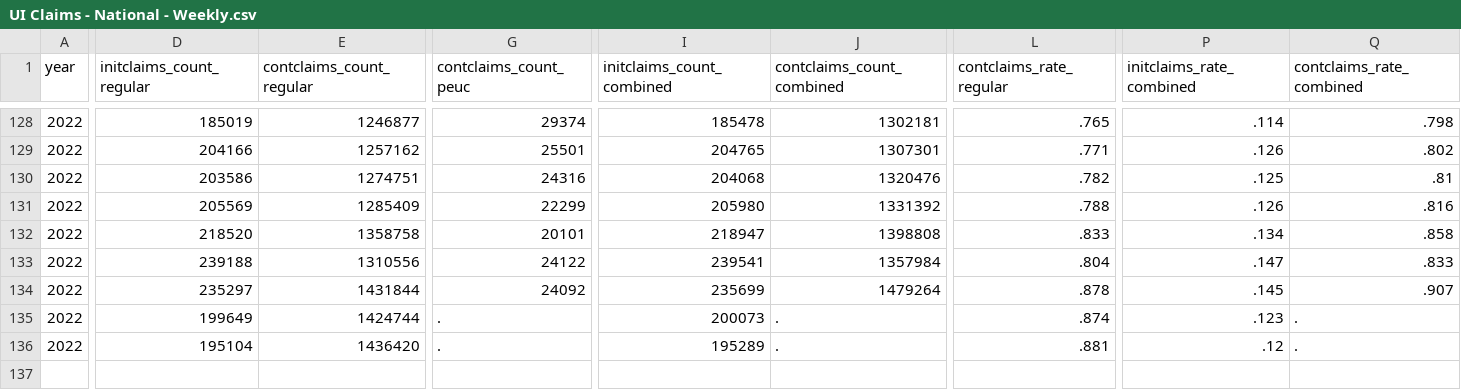
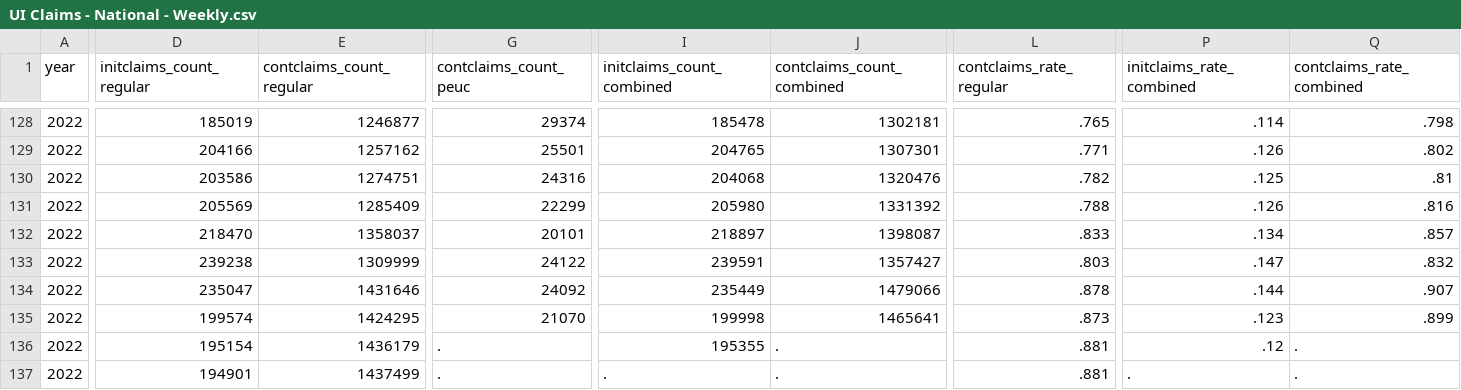
Before and after one commit to OpportunityInsights/EconomicTracker, a CSV file: data/UI Claims - National - Weekly.csv, drawn as a sheet; only a part is shown, gaps mark what is left out; rows hold the shown columns only; the diff covers the shown part only; the diff names each change by its address in the sheet, - before the commit and + after, or states it on an @@ line.

```diff
--- a/data/UI Claims - National - Weekly.csv
+++ b/data/UI Claims - National - Weekly.csv
-D132 (initclaims_count_regular): 218520
+D132 (initclaims_count_regular): 218470
-E132 (contclaims_count_regular): 1358758
+E132 (contclaims_count_regular): 1358037
-I132 (initclaims_count_combined): 218947
+I132 (initclaims_count_combined): 218897
-J132 (contclaims_count_combined): 1398808
+J132 (contclaims_count_combined): 1398087
-Q132 (contclaims_rate_combined): .858
+Q132 (contclaims_rate_combined): .857
-D133 (initclaims_count_regular): 239188
+D133 (initclaims_count_regular): 239238
-E133 (contclaims_count_regular): 1310556
+E133 (contclaims_count_regular): 1309999
-I133 (initclaims_count_combined): 239541
+I133 (initclaims_count_combined): 239591
-J133 (contclaims_count_combined): 1357984
+J133 (contclaims_count_combined): 1357427
-L133 (contclaims_rate_regular): .804
+L133 (contclaims_rate_regular): .803
-Q133 (contclaims_rate_combined): .833
+Q133 (contclaims_rate_combined): .832
-D134 (initclaims_count_regular): 235297
+D134 (initclaims_count_regular): 235047
-E134 (contclaims_count_regular): 1431844
+E134 (contclaims_count_regular): 1431646
-I134 (initclaims_count_combined): 235699
+I134 (initclaims_count_combined): 235449
-J134 (contclaims_count_combined): 1479264
+J134 (contclaims_count_combined): 1479066
-P134 (initclaims_rate_combined): .145
+P134 (initclaims_rate_combined): .144
-D135 (initclaims_count_regular): 199649
+D135 (initclaims_count_regular): 199574
-E135 (contclaims_count_regular): 1424744
+E135 (contclaims_count_regular): 1424295
-G135 (contclaims_count_peuc): .
+G135 (contclaims_count_peuc): 21070
-I135 (initclaims_count_combined): 200073
+I135 (initclaims_count_combined): 199998
-J135 (contclaims_count_combined): .
+J135 (contclaims_count_combined): 1465641
-L135 (contclaims_rate_regular): .874
+L135 (contclaims_rate_regular): .873
-Q135 (contclaims_rate_combined): .
+Q135 (contclaims_rate_combined): .899
-D136 (initclaims_count_regular): 195104
+D136 (initclaims_count_regular): 195154
-E136 (contclaims_count_regular): 1436420
+E136 (contclaims_count_regular): 1436179
-I136 (initclaims_count_combined): 195289
+I136 (initclaims_count_combined): 195355
+row 137: 2022 | 194901 | 1437499 | . | . | . | .881 | . | .
```
Also changed, not shown: 5 edited cells elsewhere in this file, data/UI Claims - City - Weekly.csv, data/UI Claims - State - Weekly.csv, 1 other file.
